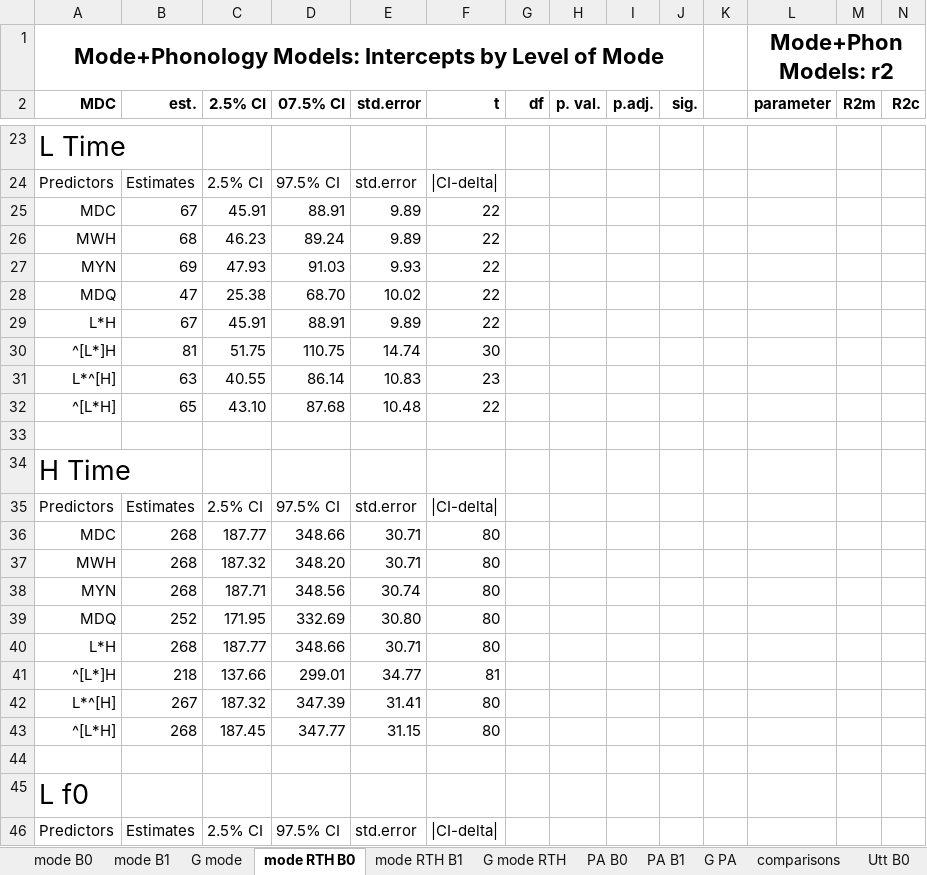
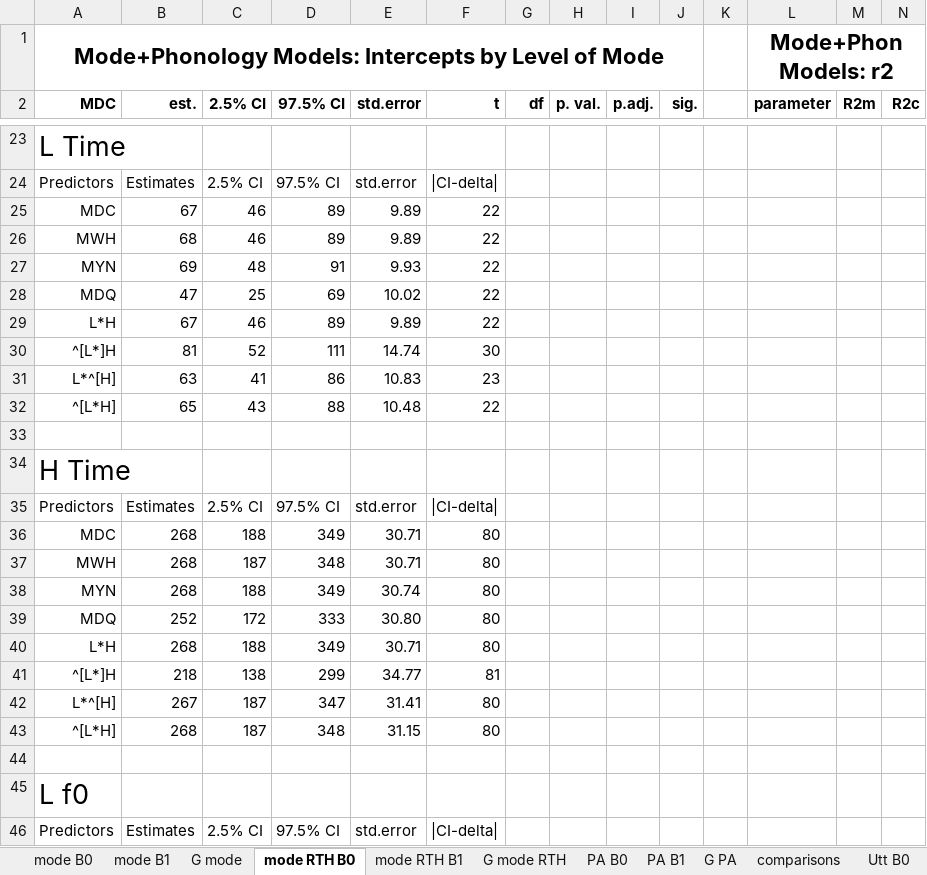
Before and after one commit to AERodgers/PhD, an Excel workbook: Ch_7_Sentence_Modes/Mode Phonetic Analysis.xlsx, sheet mode RTH B0, drawn as a sheet; only a part is shown, gaps mark what is left out; values as stored, in another font and other column widths than the file's, no borders; conditional formats and table styles not drawn; the diff covers the shown part only; the diff names each change by its address in the sheet, - before the commit and + after, or states it on an @@ line.

```diff
--- a/Ch_7_Sentence_Modes/Mode Phonetic Analysis.xlsx (sheet mode RTH B0)
+++ b/Ch_7_Sentence_Modes/Mode Phonetic Analysis.xlsx (sheet mode RTH B0)
-D2: 07.5% CI
+D2: 97.5% CI
-C25 (2.5% CI): 45.91
+C25 (2.5% CI): 46
-D25 (97.5% CI): 88.91
+D25 (97.5% CI): 89
-C26 (2.5% CI): 46.23
+C26 (2.5% CI): 46
-D26 (97.5% CI): 89.24
+D26 (97.5% CI): 89
-C27 (2.5% CI): 47.93
+C27 (2.5% CI): 48
-D27 (97.5% CI): 91.03
+D27 (97.5% CI): 91
-C28 (2.5% CI): 25.38
+C28 (2.5% CI): 25
-D28 (97.5% CI): 68.70
+D28 (97.5% CI): 69
-C29 (2.5% CI): 45.91
+C29 (2.5% CI): 46
-D29 (97.5% CI): 88.91
+D29 (97.5% CI): 89
-C30 (2.5% CI): 51.75
+C30 (2.5% CI): 52
-D30 (97.5% CI): 110.75
+D30 (97.5% CI): 111
-C31 (2.5% CI): 40.55
+C31 (2.5% CI): 41
-D31 (97.5% CI): 86.14
+D31 (97.5% CI): 86
-C32 (2.5% CI): 43.10
+C32 (2.5% CI): 43
-D32 (97.5% CI): 87.68
+D32 (97.5% CI): 88
-C36 (2.5% CI): 187.77
+C36 (2.5% CI): 188
-D36 (97.5% CI): 348.66
+D36 (97.5% CI): 349
-C37 (2.5% CI): 187.32
+C37 (2.5% CI): 187
-D37 (97.5% CI): 348.20
+D37 (97.5% CI): 348
-C38 (2.5% CI): 187.71
+C38 (2.5% CI): 188
-D38 (97.5% CI): 348.56
+D38 (97.5% CI): 349
-C39 (2.5% CI): 171.95
+C39 (2.5% CI): 172
-D39 (97.5% CI): 332.69
+D39 (97.5% CI): 333
-C40 (2.5% CI): 187.77
+C40 (2.5% CI): 188
-D40 (97.5% CI): 348.66
+D40 (97.5% CI): 349
-C41 (2.5% CI): 137.66
+C41 (2.5% CI): 138
-D41 (97.5% CI): 299.01
+D41 (97.5% CI): 299
-C42 (2.5% CI): 187.32
+C42 (2.5% CI): 187
-D42 (97.5% CI): 347.39
+D42 (97.5% CI): 347
-C43 (2.5% CI): 187.45
+C43 (2.5% CI): 187
-D43 (97.5% CI): 347.77
+D43 (97.5% CI): 348
```
Also changed, not shown: 43 edited cells elsewhere in this sheet, sheet comparisons, sheet Utt mean betas, sheet Utt full B0, sheet Utt B0, sheet mode B1, sheet mode B0, 4 more sheets, formulas that keep their value, charts or pictures, 14 other files.
